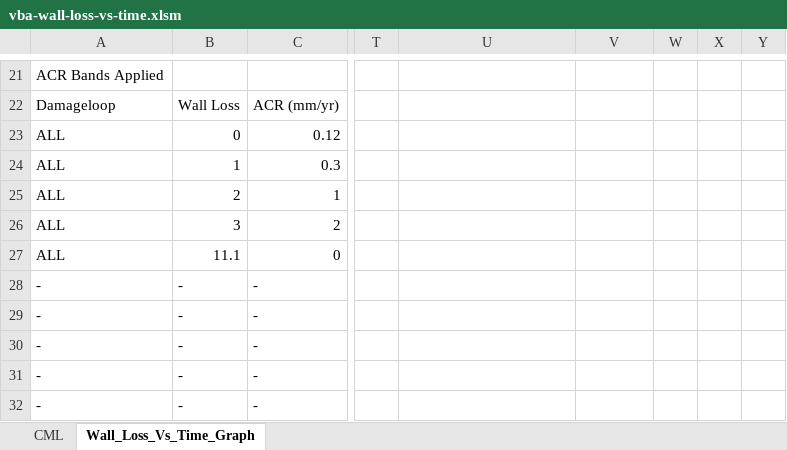
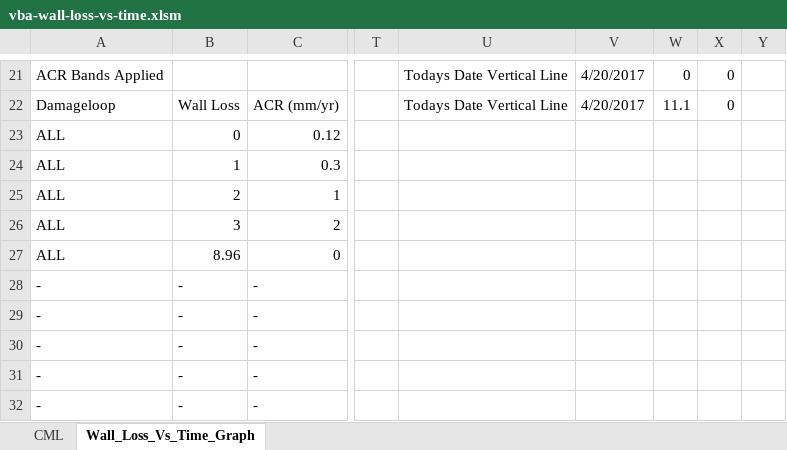
Before and after one commit to Joshua-W-Adams/vba-mic-wall-loss-vs-time, an Excel workbook: vba-wall-loss-vs-time.xlsm, sheet Wall_Loss_Vs_Time_Graph, drawn as a sheet; only a part is shown, gaps mark what is left out; values as stored, in another font and other column widths than the file's, no cell formats; charts and pictures and conditional formats not drawn; the diff covers the shown part only; the diff names each change by its address in the sheet, - before the commit and + after, or states it on an @@ line.

```diff
--- a/vba-wall-loss-vs-time.xlsm (sheet Wall_Loss_Vs_Time_Graph)
+++ b/vba-wall-loss-vs-time.xlsm (sheet Wall_Loss_Vs_Time_Graph)
-U21:U22: (empty)
+U21:U22: Todays Date Vertical Line
-V21:V22: (empty)
+V21:V22: 4/20/2017
-W21: (empty)
+W21: 0
-X21:X22: (empty)
+X21:X22: 0
-W22: (empty)
+W22: 11.1
-B27: 11.1
+B27: 8.96
```
Also changed, not shown: 8 added rows, 8 removed rows, 50 edited cells and merged cells elsewhere in this sheet, sheet CML, cell formats, formulas that keep their value, charts or pictures, 4 other files.
